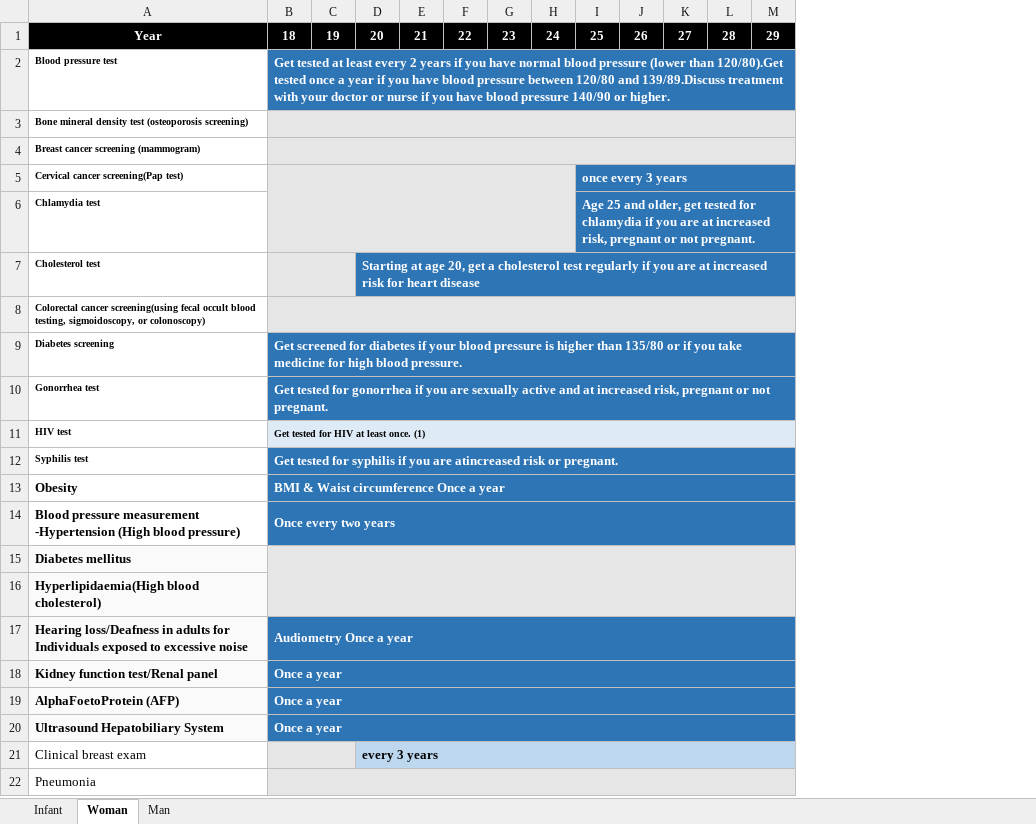
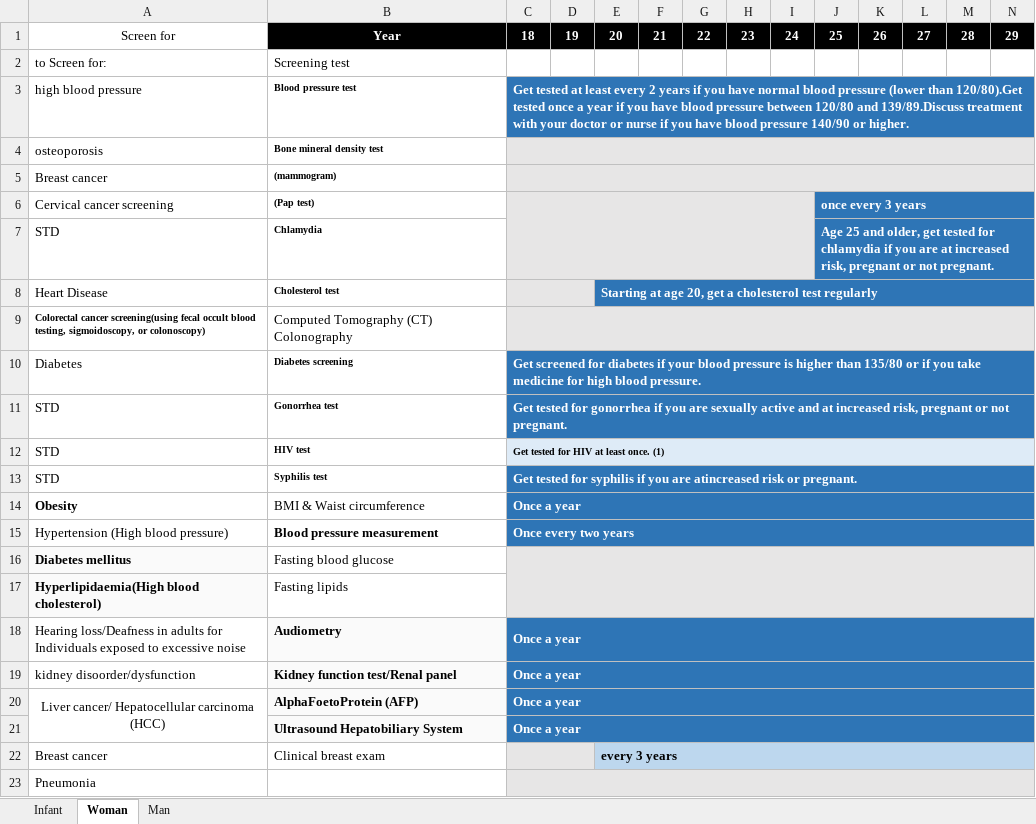
Before and after one commit to seankwok/Ulink, an Excel workbook: Business Analysis/Compiled Timeline/Timeline/compiled_timeline.xlsx, sheet Woman, drawn as a sheet; only a part is shown; values as stored, in another font and other column widths than the file's, no borders; removed rows and columns are numbered as before the commit, all else as after; rows hold the shown columns only; the diff names each change by its address in the sheet, - before the commit and + after, or states it on an @@ line.

Commit message:
add illness type for MAN and WOMAN timeline

```diff
--- a/Business Analysis/Compiled Timeline/Timeline/compiled_timeline.xlsx (sheet Woman)
+++ b/Business Analysis/Compiled Timeline/Timeline/compiled_timeline.xlsx (sheet Woman)
+column A, row 1: Screen for; rows 3-13: high blood pressure | osteoporosis | Breast cancer | Cervical cancer screening | STD | Heart Disease | Colorectal cancer screening(using fecal occult blood testing, sigmoidoscopy, or colonoscopy) | Diabetes | STD | STD | STD; rows 15-17: Hypertension (High blood pressure) | Diabetes mellitus | Hyperlipidaemia(High blood cholesterol); rows 19-23: kidney disoorder/dysfunction | Liver cancer/ Hepatocellular carcinoma (HCC) |  | Breast cancer | Pneumonia
+row 2: to Screen for: | Screening test
-B4: Bone mineral density test (osteoporosis screening)
+B4: Bone mineral density test
-B5: Breast cancer screening (mammogram)
+B5: (mammogram)
-B6: Cervical cancer screening(Pap test)
+B6: (Pap test)
-B7: Chlamydia test
+B7: Chlamydia
-E8: …test regularly if you are at increased risk for heart disease
+E8: …test regularly
-B9: Colorectal cancer screening(using fecal occult blood testing, sigmoidoscopy, or colonoscopy)
+B9: Computed Tomography (CT) Colonography
-B9 bold: on
+B9 bold: off, text size: larger
-row 13: Obesity | BMI & Waist circumference Once a year
+row 14: Obesity | BMI & Waist circumference | Once a year
-B15: Blood pressure measurement -Hypertension (High blood pressure)
+B15: Blood pressure measurement
-B16: Diabetes mellitus
+B16: Fasting blood glucose
@@ B16:B17 bold: on → off, fill: #FAFAFA → none @@
-B17: Hyperlipidaemia(High blood cholesterol)
+B17: Fasting lipids
-row 17: Hearing loss/Deafness in adults for Individuals exposed to excessive noise | Audiometry Once a year
+row 18: Hearing loss/Deafness in adults for Individuals exposed to excessive noise | Audiometry | Once a year
-B23: Pneumonia
+B23: (empty)
```
Also changed, not shown: sheet Man.
